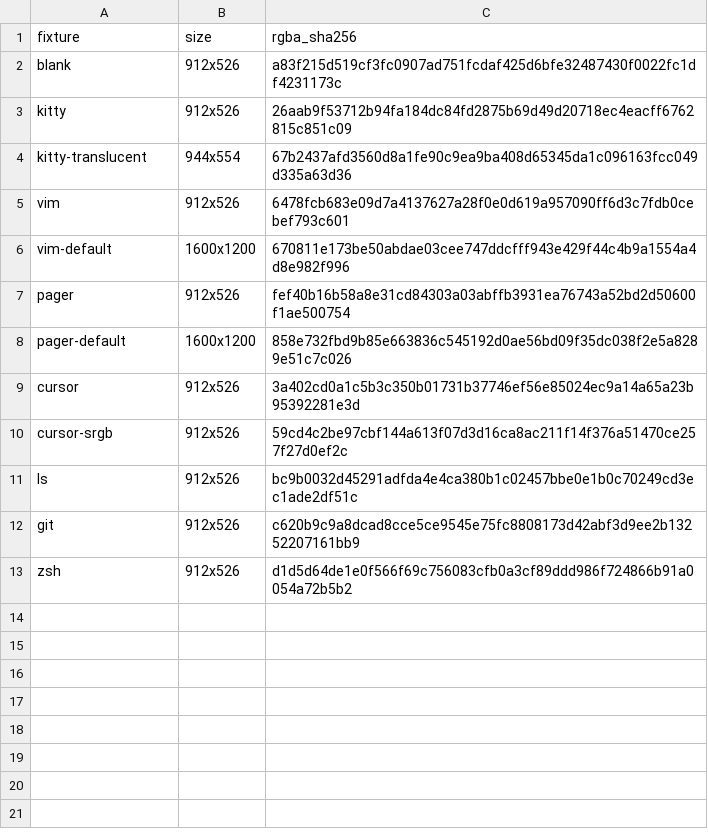
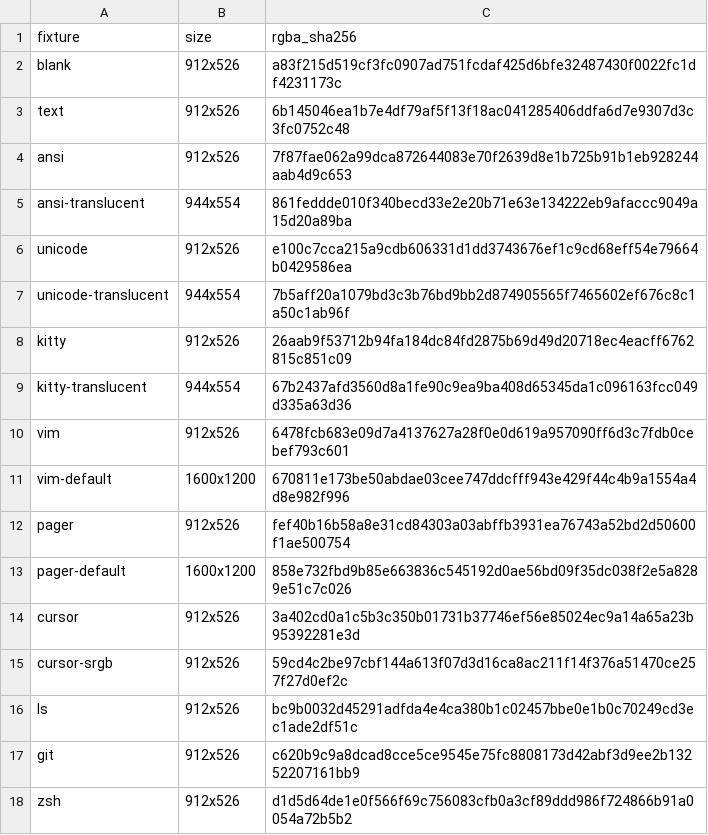
Before and after one commit to witty-terminal/witty, a TSV file: build_support/reference_probes/render_parity/ghostty-1.4.0-macos.tsv, drawn as a sheet; the diff names each change by its address in the sheet, - before the commit and + after, or states it on an @@ line.

Commit message:
Check macOS text and ANSI rendering against Ghostty

```diff
--- a/build_support/reference_probes/render_parity/ghostty-1.4.0-macos.tsv
+++ b/build_support/reference_probes/render_parity/ghostty-1.4.0-macos.tsv
+row 3: text | 912x526 | 6b145046ea1b7e4df79af5f13f18ac041285406ddfa6d7e9307d3c3fc0752c48
+row 4: ansi | 912x526 | 7f87fae062a99dca872644083e70f2639d8e1b725b91b1eb928244aab4d9c653
+row 5: ansi-translucent | 944x554 | 861feddde010f340becd33e2e20b71e63e134222eb9afaccc9049a15d20a89ba
+row 6: unicode | 912x526 | e100c7cca215a9cdb606331d1dd3743676ef1c9cd68eff54e79664b0429586ea
+row 7: unicode-translucent | 944x554 | 7b5aff20a1079bd3c3b76bd9bb2d874905565f7465602ef676c8c1a50c1ab96f
```
Also changed, not shown: 2 other files.
